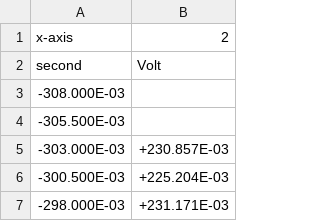
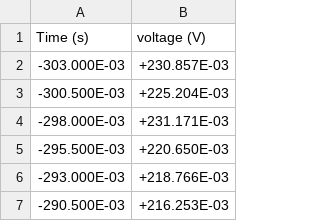
Before and after one commit to GottfridOlsson/TIF120-Labs-Data-analysis, a CSV file: data from lab/GROUP1_QMS.csv, drawn as a sheet; only a part is shown; the shorter side is filled out with more unchanged rows; removed rows and columns are numbered as before the commit, all else as after; the diff names each change by its address in the sheet, - before the commit and + after, or states it on an @@ line.

```diff
--- a/data from lab/GROUP1_QMS.csv
+++ b/data from lab/GROUP1_QMS.csv
-row 1: x-axis | 2
-row 2: second | Volt
-row 3: -308.000E-03
-row 4: -305.500E-03
+row 1: Time (s) | voltage (V)
```
Also changed, not shown: 3 other files.
